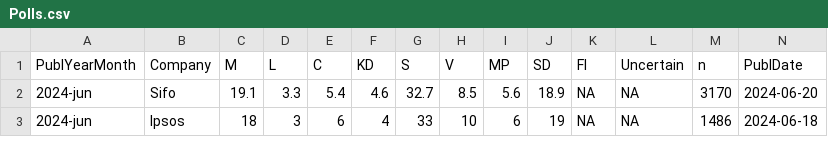
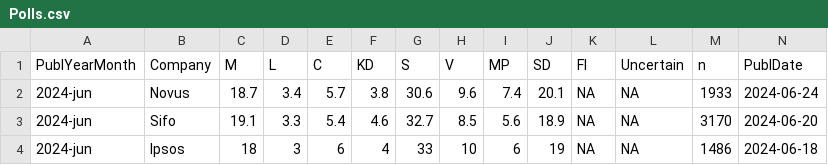
Before and after one commit to MansMeg/SwedishPolls, a CSV file: Data/Polls.csv, drawn as a sheet; only a part is shown; rows hold the shown columns only; the diff names each change by its address in the sheet, - before the commit and + after, or states it on an @@ line.

Commit message:
novus juni 2024 (#305)

```diff
--- a/Data/Polls.csv
+++ b/Data/Polls.csv
+row 2: 2024-jun | Novus | 18.7 | 3.4 | 5.7 | 3.8 | 30.6 | 9.6 | 7.4 | 20.1 | NA | NA | 1933 | 2024-06-24
```
